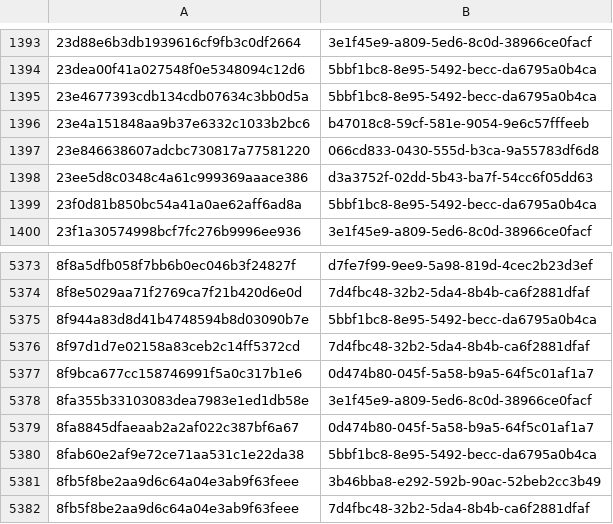
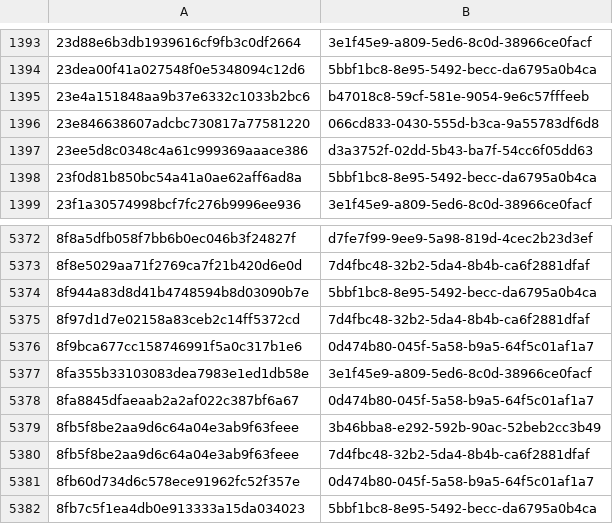
Before and after one commit to AliceGrey/ferromagnet-feed, a CSV file: misp/hashes.csv, drawn as a sheet; only a part is shown, gaps mark what is left out; the shorter side is filled out with more unchanged rows; the diff names each change by its address in the sheet, - before the commit and + after, or states it on an @@ line.

```diff
--- a/misp/hashes.csv
+++ b/misp/hashes.csv
-row 1395: 23e4677393cdb134cdb07634c3bb0d5a | 5bbf1bc8-8e95-5492-becc-da6795a0b4ca
-row 5380: 8fab60e2af9e72ce71aa531c1e22da38 | 5bbf1bc8-8e95-5492-becc-da6795a0b4ca
```
Also changed, not shown: 30 other files.
